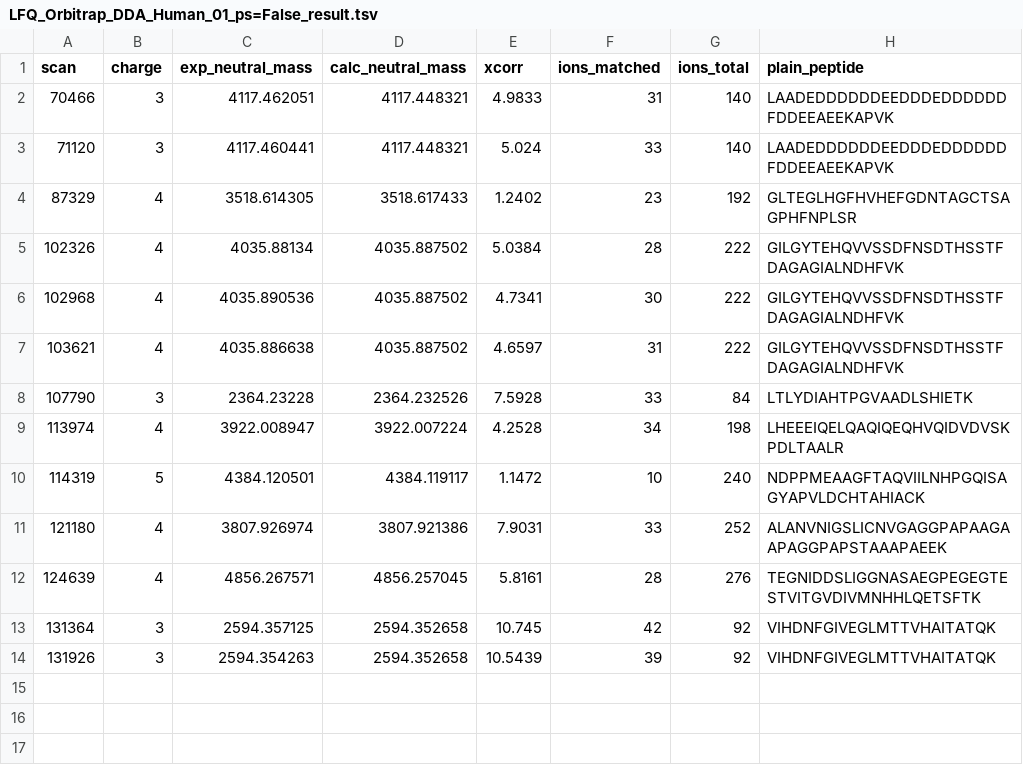
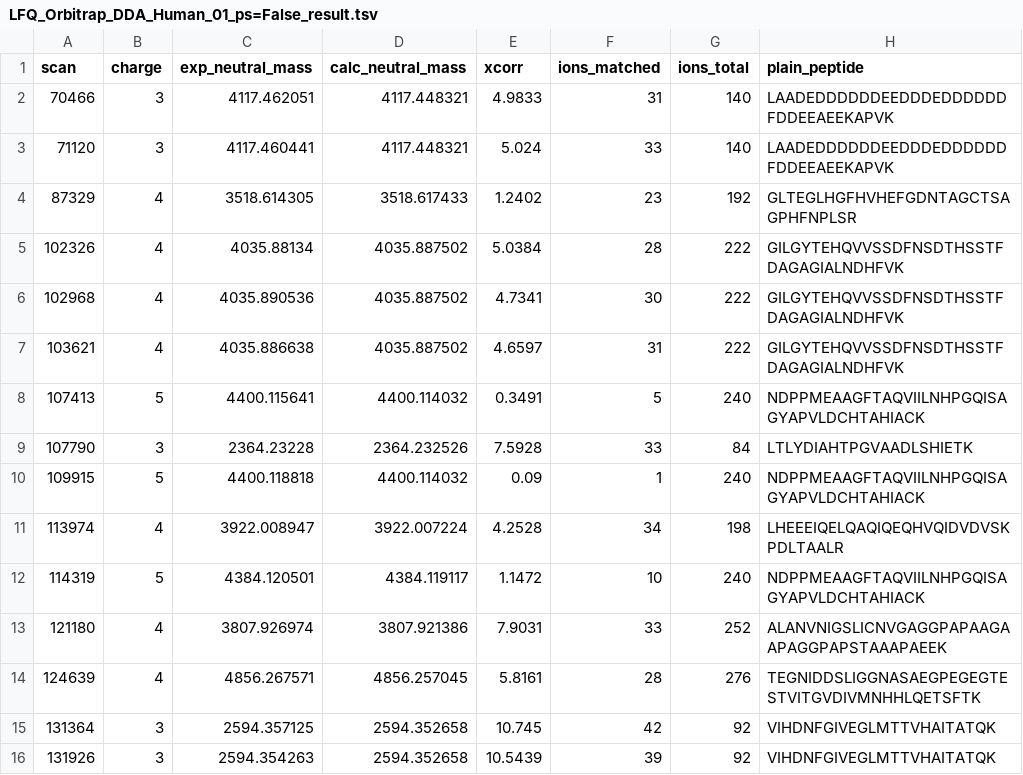
Before and after one commit to medbioinf/xcorr-reimplementation, a TSV file: Results/LFQ_Orbitrap_DDA_Human_01_ps=False_result.tsv, drawn as a sheet; the diff names each change by its address in the sheet, - before the commit and + after, or states it on an @@ line.

```diff
--- a/Results/LFQ_Orbitrap_DDA_Human_01_ps=False_result.tsv
+++ b/Results/LFQ_Orbitrap_DDA_Human_01_ps=False_result.tsv
+row 8: 107413 | 5 | 4400.115641 | 4400.114032 | 0.3491 | 5 | 240 | NDPPMEAAGFTAQVIILNHPGQISAGYAPVLDCHTAHIACK
+row 10: 109915 | 5 | 4400.118818 | 4400.114032 | 0.09 | 1 | 240 | NDPPMEAAGFTAQVIILNHPGQISAGYAPVLDCHTAHIACK
```
Also changed, not shown: 12 other files.
